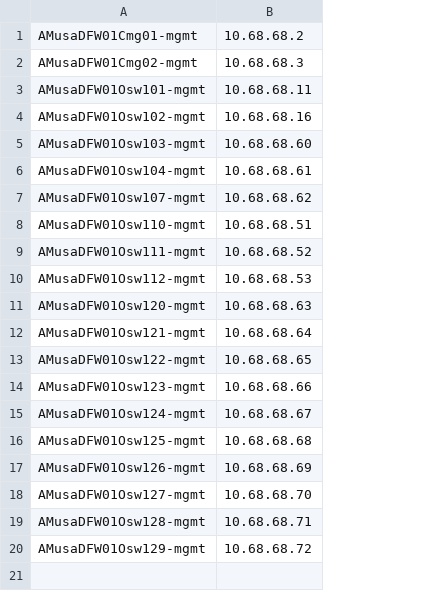
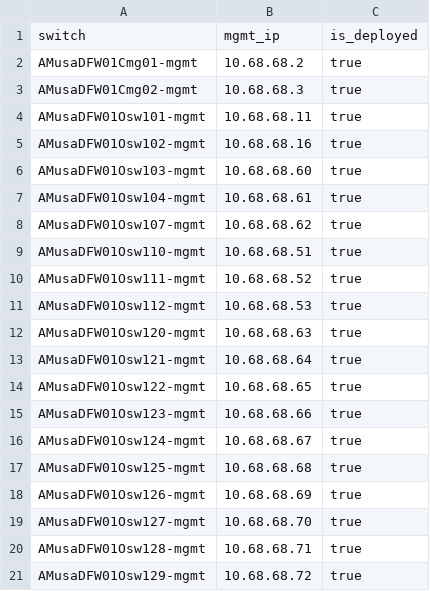
Before and after one commit to rwedmonds/avd-lab, a CSV file: scripts/inventory_script/data_files/inventory.csv, drawn as a sheet; addresses are those after the commit; the diff names each change by its address in the sheet, - before the commit and + after, or states it on an @@ line.

Commit message:
Python updates and formatting
Updated Python scripts from AVD 3.x format to 4.x format. Also changed the formatting of comments.

```diff
--- a/scripts/inventory_script/data_files/inventory.csv
+++ b/scripts/inventory_script/data_files/inventory.csv
+column C, rows 2-21: all true
+row 1: switch | mgmt_ip | is_deployed
```
Also changed, not shown: 9 other files.
